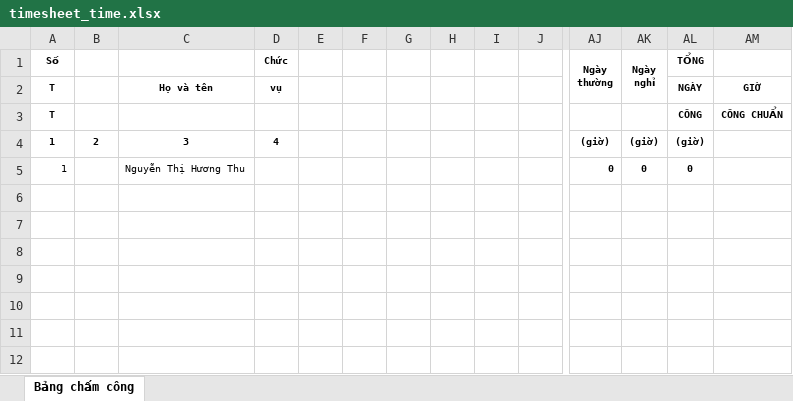
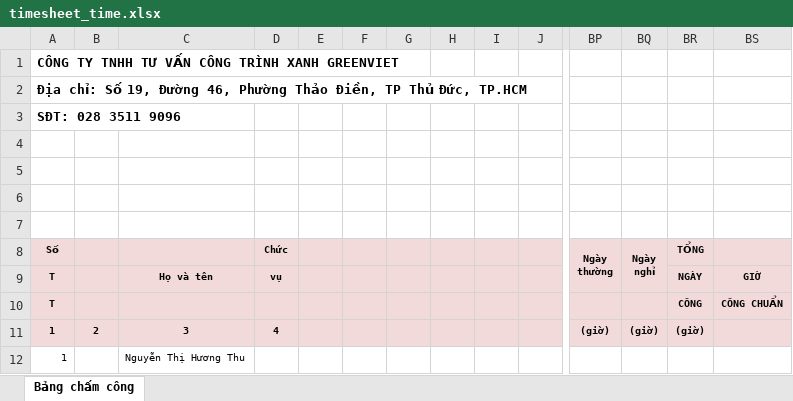
Before and after one commit to thuandinhdev/greenviet-phase2-public, an Excel workbook: storage/app/templates/timesheet_time.xlsx, sheet Bảng chấm công, drawn as a sheet; only a part is shown, gaps mark what is left out; values as stored, in another font and other column widths than the file's, no borders; charts and pictures and conditional formats not drawn; addresses are those after the commit; rows hold the shown columns only; the diff covers the shown part only; the diff names each change by its address in the sheet, - before the commit and + after, or states it on an @@ line.

```diff
--- a/storage/app/templates/timesheet_time.xlsx (sheet Bảng chấm công)
+++ b/storage/app/templates/timesheet_time.xlsx (sheet Bảng chấm công)
+row 1: CÔNG TY TNHH TƯ VẤN CÔNG TRÌNH XANH GREENVIET
+row 2: Địa chỉ: Số 19, Đường 46, Phường Thảo Điền, TP Thủ Đức, TP.HCM
+row 3: SĐT: 028 3511 9096
+row 4: (empty)
+row 5: (empty)
+row 6: (empty)
+row 7: (empty)
-A8:J11 fill: none
+A8:J11 fill: #F2DADA
-BP8:BS8 fill: none
+BP8:BS8 fill: #F2DADA
-BR9:BS9 fill: none
+BR9:BS9 fill: #F2DADA
-BP10:BS11 fill: none
+BP10:BS11 fill: #F2DADA
-BP12 (Ngày thường): 0
+BP12 (Ngày thường): (empty)
-BQ12 (Ngày nghỉ): 0
+BQ12 (Ngày nghỉ): (empty)
-BR12 (TỔNG): 0
+BR12 (TỔNG): (empty)
```
Also changed, not shown: 32 added columns and cell formats elsewhere in this sheet, charts or pictures, storage/app/templates/salary.xlsx, 24 other files.
